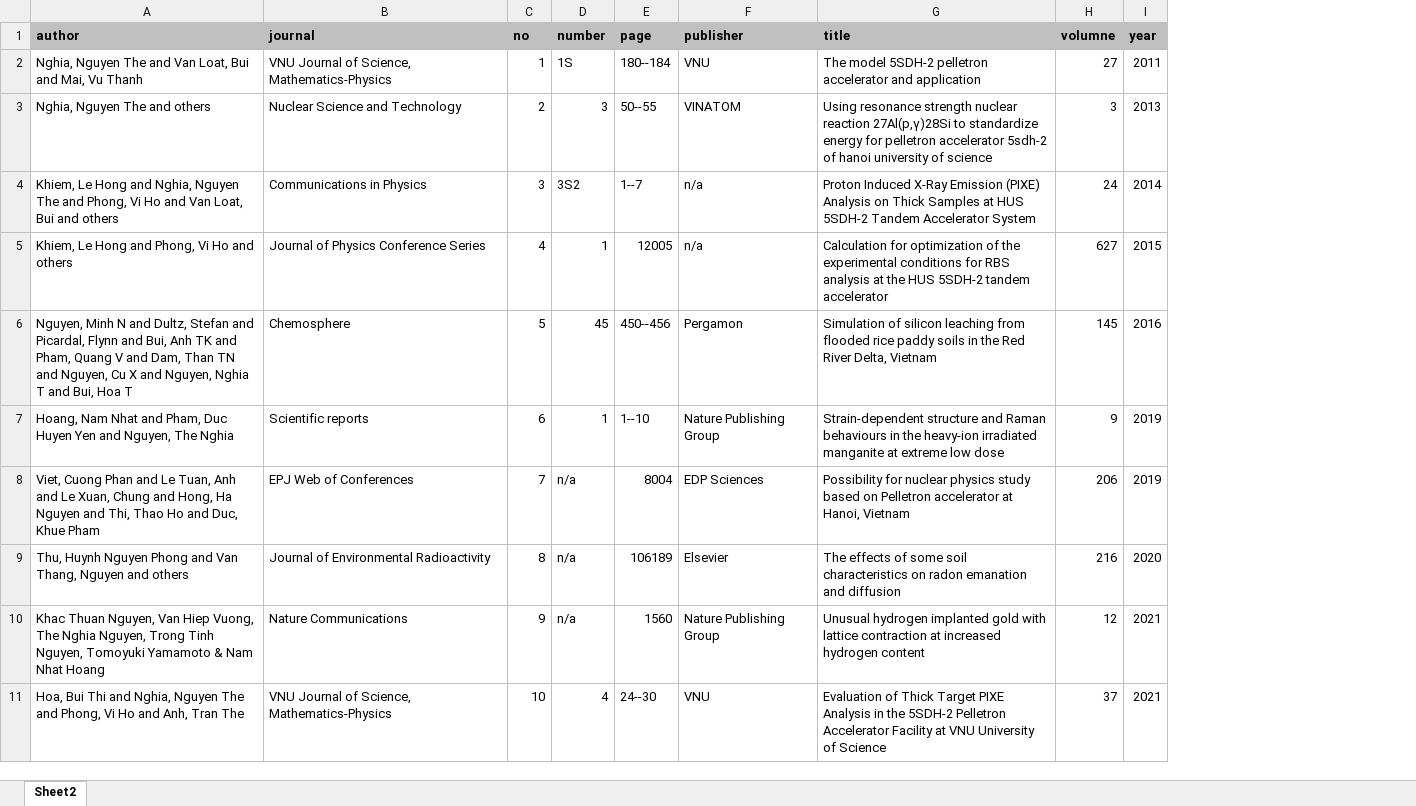
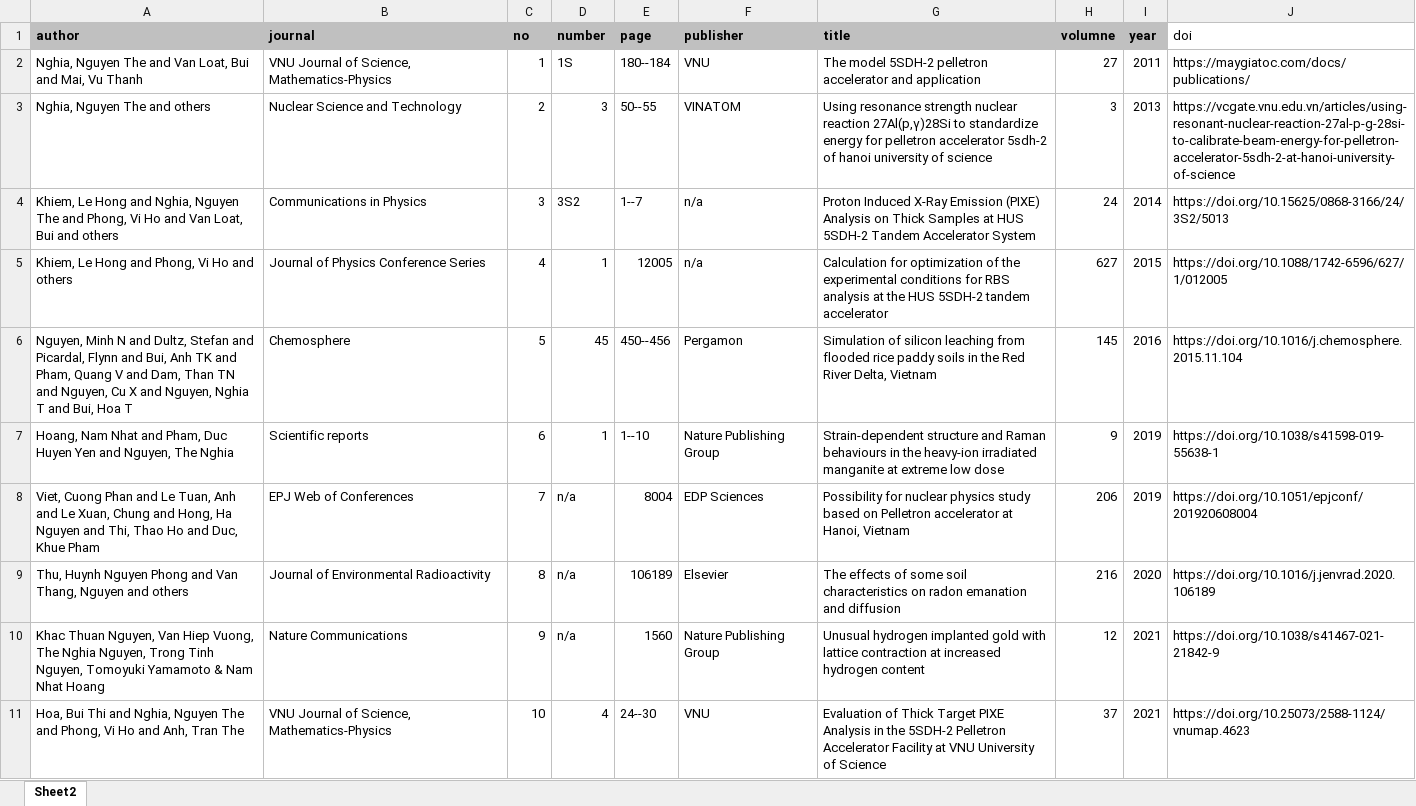
Before and after one commit to huspelletron/huspelletron.github.io, an Excel workbook: assets/publications_database.xlsx, sheet Sheet2, drawn as a sheet; values as stored, in another font and other column widths than the file's, no borders; the diff names each change by its address in the sheet, - before the commit and + after, or states it on an @@ line.

Commit message:
publication

```diff
--- a/assets/publications_database.xlsx (sheet Sheet2)
+++ b/assets/publications_database.xlsx (sheet Sheet2)
+column J (doi), rows 2-11: https://maygiatoc.com/docs/publications/ | https://vcgate.vnu.edu.vn/articles/using-resonant-nuclear-reaction-27al-p-g-28si-to-calibrate-beam-energy-for-pelletron-accelerator-5sdh-2-at-hanoi-university-of-science | https://doi.org/10.15625/0868-3166/24/3S2/5013 | https://doi.org/10.1088/1742-6596/627/1/012005 | https://doi.org/10.1016/j.chemosphere.2015.11.104 | https://doi.org/10.1038/s41598-019-55638-1 | https://doi.org/10.1051/epjconf/201920608004 | https://doi.org/10.1016/j.jenvrad.2020.106189 | https://doi.org/10.1038/s41467-021-21842-9 | https://doi.org/10.25073/2588-1124/vnumap.4623
```
Also changed, not shown: 5 other files.
